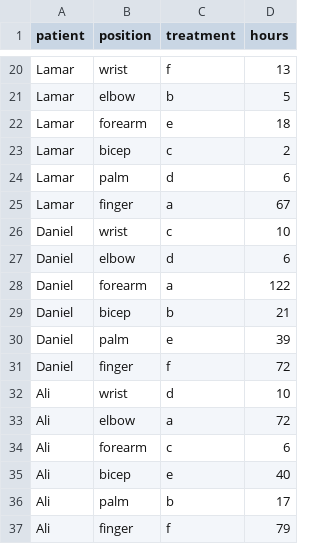
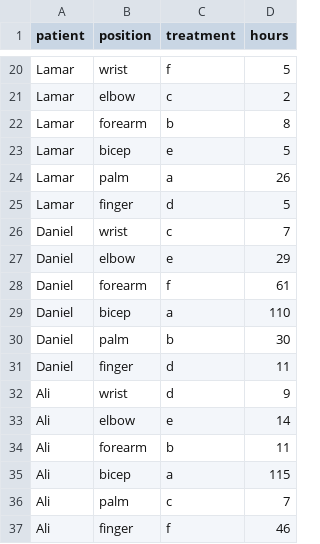
Before and after one commit to timothyfraser/sysen, a CSV file: workshops/burns.csv, drawn as a sheet; only a part is shown, gaps mark what is left out; the diff covers the shown part only; the diff names each change by its address in the sheet, - before the commit and + after, or states it on an @@ line.

```diff
--- a/workshops/burns.csv
+++ b/workshops/burns.csv
-D20 (hours): 13
+D20 (hours): 5
-C21 (treatment): b
+C21 (treatment): c
-D21 (hours): 5
+D21 (hours): 2
-C22 (treatment): e
+C22 (treatment): b
-D22 (hours): 18
+D22 (hours): 8
-C23 (treatment): c
+C23 (treatment): e
-D23 (hours): 2
+D23 (hours): 5
-C24 (treatment): d
+C24 (treatment): a
-D24 (hours): 6
+D24 (hours): 26
-C25 (treatment): a
+C25 (treatment): d
-D25 (hours): 67
+D25 (hours): 5
-D26 (hours): 10
+D26 (hours): 7
-C27 (treatment): d
+C27 (treatment): e
-D27 (hours): 6
+D27 (hours): 29
-C28 (treatment): a
+C28 (treatment): f
-D28 (hours): 122
+D28 (hours): 61
-C29 (treatment): b
+C29 (treatment): a
-D29 (hours): 21
+D29 (hours): 110
-C30 (treatment): e
+C30 (treatment): b
-D30 (hours): 39
+D30 (hours): 30
-C31 (treatment): f
+C31 (treatment): d
-D31 (hours): 72
+D31 (hours): 11
-D32 (hours): 10
+D32 (hours): 9
-C33 (treatment): a
+C33 (treatment): e
-D33 (hours): 72
+D33 (hours): 14
-C34 (treatment): c
+C34 (treatment): b
-D34 (hours): 6
+D34 (hours): 11
-C35 (treatment): e
+C35 (treatment): a
-D35 (hours): 40
+D35 (hours): 115
-C36 (treatment): b
+C36 (treatment): c
-D36 (hours): 17
+D36 (hours): 7
-D37 (hours): 79
+D37 (hours): 46
```
Also changed, not shown: 1 added row, 1 removed row and 30 edited cells elsewhere in this file, workshops/dn.csv, workshops/gingerbread_test1.csv, 20 other files.
